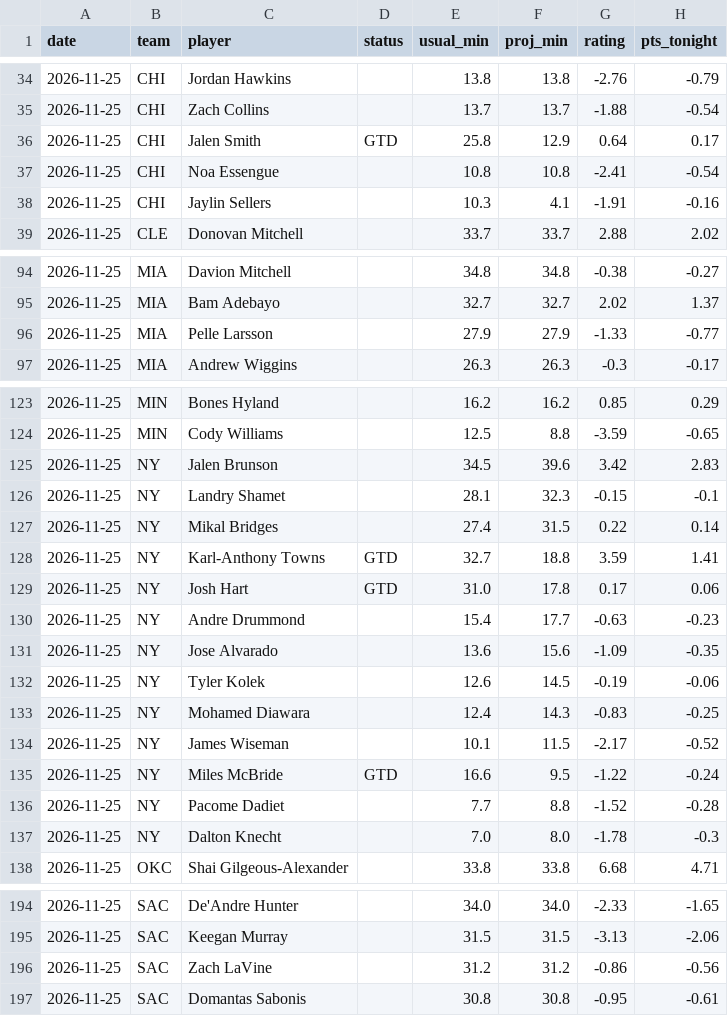
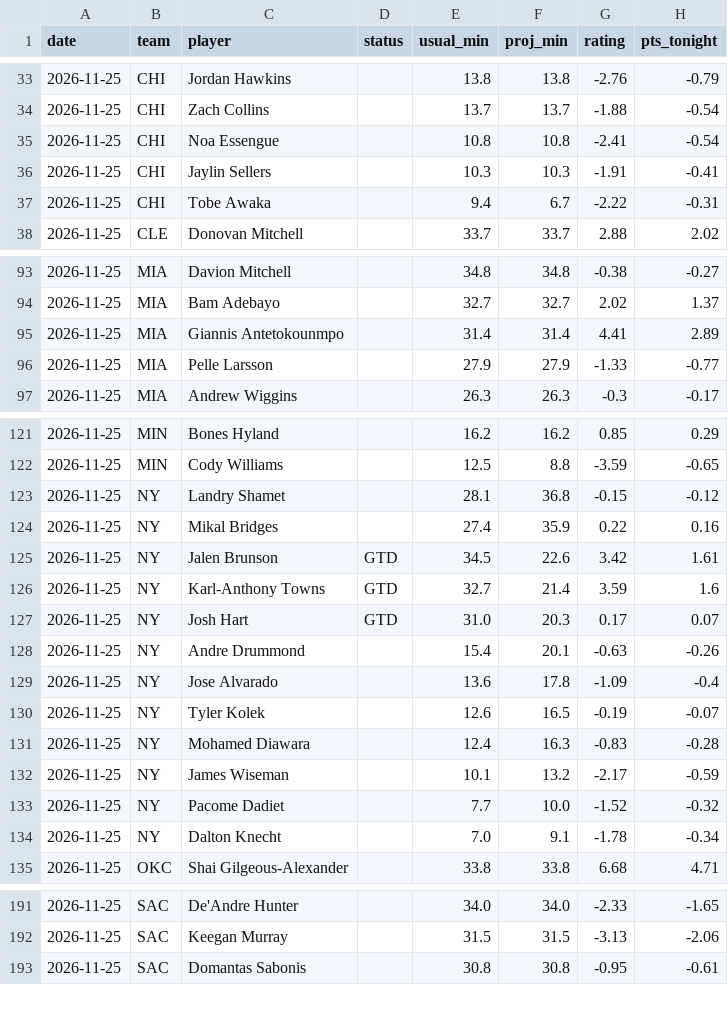
Before and after one commit to tylerheathcock1/nba-model-v7, a CSV file: data/out/players.csv, drawn as a sheet; only a part is shown, gaps mark what is left out; the diff covers the shown part only.

```diff
--- a/data/out/players.csv
+++ b/data/out/players.csv
@@ -35,5 +34,5 @@ date,team,player,status,usual_min,proj_min,rating,pts_tonight
 2026-11-25,CHI,Zach Collins,,13.7,13.7,-1.88,-0.54
-2026-11-25,CHI,Jalen Smith,GTD,25.8,12.9,0.64,0.17
 2026-11-25,CHI,Noa Essengue,,10.8,10.8,-2.41,-0.54
-2026-11-25,CHI,Jaylin Sellers,,10.3,4.1,-1.91,-0.16
+2026-11-25,CHI,Jaylin Sellers,,10.3,10.3,-1.91,-0.41
+2026-11-25,CHI,Tobe Awaka,,9.4,6.7,-2.22,-0.31
 2026-11-25,CLE,Donovan Mitchell,,33.7,33.7,2.88,2.02
@@ -95,2 +94,3 @@ date,team,player,status,usual_min,proj_min,rating,pts_tonight
 2026-11-25,MIA,Bam Adebayo,,32.7,32.7,2.02,1.37
+2026-11-25,MIA,Giannis Antetokounmpo,,31.4,31.4,4.41,2.89
 2026-11-25,MIA,Pelle Larsson,,27.9,27.9,-1.33,-0.77
@@ -124,15 +122,14 @@ date,team,player,status,usual_min,proj_min,rating,pts_tonight
 2026-11-25,MIN,Cody Williams,,12.5,8.8,-3.59,-0.65
-2026-11-25,NY,Jalen Brunson,,34.5,39.6,3.42,2.83
-2026-11-25,NY,Landry Shamet,,28.1,32.3,-0.15,-0.1
-2026-11-25,NY,Mikal Bridges,,27.4,31.5,0.22,0.14
-2026-11-25,NY,Karl-Anthony Towns,GTD,32.7,18.8,3.59,1.41
-2026-11-25,NY,Josh Hart,GTD,31.0,17.8,0.17,0.06
-2026-11-25,NY,Andre Drummond,,15.4,17.7,-0.63,-0.23
-2026-11-25,NY,Jose Alvarado,,13.6,15.6,-1.09,-0.35
-2026-11-25,NY,Tyler Kolek,,12.6,14.5,-0.19,-0.06
-2026-11-25,NY,Mohamed Diawara,,12.4,14.3,-0.83,-0.25
-2026-11-25,NY,James Wiseman,,10.1,11.5,-2.17,-0.52
-2026-11-25,NY,Miles McBride,GTD,16.6,9.5,-1.22,-0.24
-2026-11-25,NY,Pacome Dadiet,,7.7,8.8,-1.52,-0.28
-2026-11-25,NY,Dalton Knecht,,7.0,8.0,-1.78,-0.3
+2026-11-25,NY,Landry Shamet,,28.1,36.8,-0.15,-0.12
+2026-11-25,NY,Mikal Bridges,,27.4,35.9,0.22,0.16
+2026-11-25,NY,Jalen Brunson,GTD,34.5,22.6,3.42,1.61
+2026-11-25,NY,Karl-Anthony Towns,GTD,32.7,21.4,3.59,1.6
+2026-11-25,NY,Josh Hart,GTD,31.0,20.3,0.17,0.07
+2026-11-25,NY,Andre Drummond,,15.4,20.1,-0.63,-0.26
+2026-11-25,NY,Jose Alvarado,,13.6,17.8,-1.09,-0.4
+2026-11-25,NY,Tyler Kolek,,12.6,16.5,-0.19,-0.07
+2026-11-25,NY,Mohamed Diawara,,12.4,16.3,-0.83,-0.28
+2026-11-25,NY,James Wiseman,,10.1,13.2,-2.17,-0.59
+2026-11-25,NY,Pacome Dadiet,,7.7,10.0,-1.52,-0.32
+2026-11-25,NY,Dalton Knecht,,7.0,9.1,-1.78,-0.34
 2026-11-25,OKC,Shai Gilgeous-Alexander,,33.8,33.8,6.68,4.71
@@ -195,3 +192,2 @@ date,team,player,status,usual_min,proj_min,rating,pts_tonight
 2026-11-25,SAC,Keegan Murray,,31.5,31.5,-3.13,-2.06
-2026-11-25,SAC,Zach LaVine,,31.2,31.2,-0.86,-0.56
 2026-11-25,SAC,Domantas Sabonis,,30.8,30.8,-0.95,-0.61
```
Also changed, not shown: 3 added rows, 4 removed rows and 24 edited cells elsewhere in this file, data/out/picklog_recent.csv, data/out/slate.csv, 2 other files.
